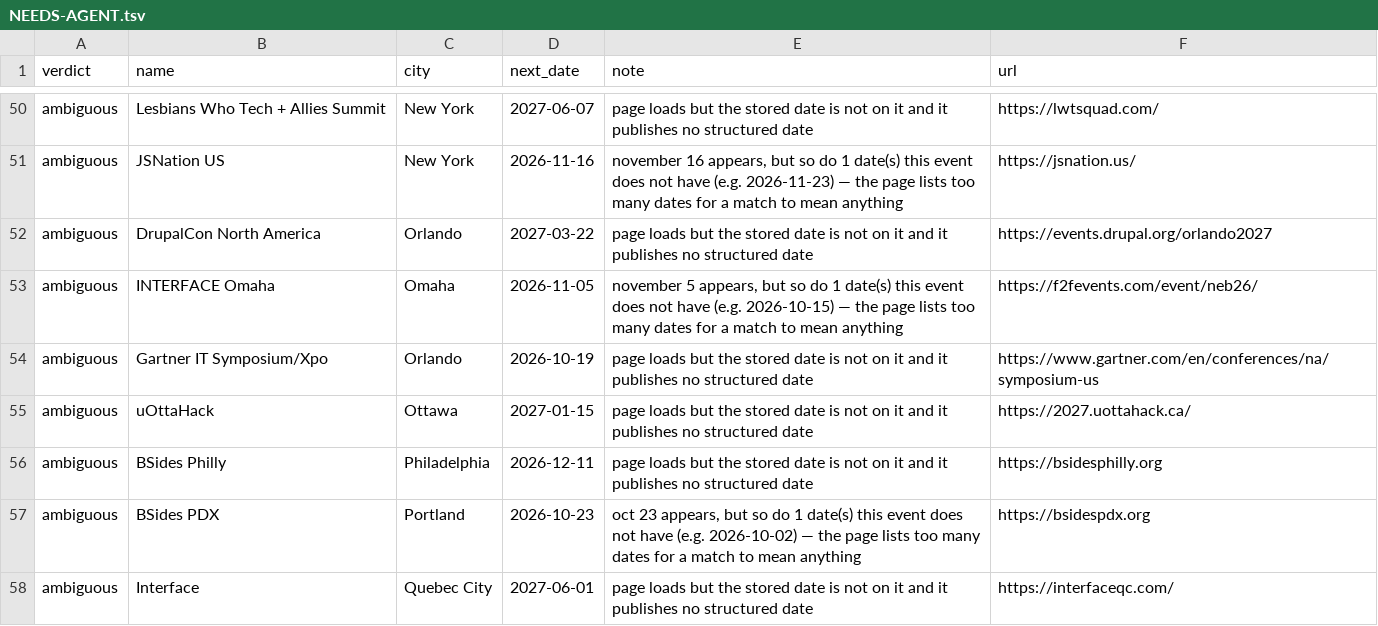
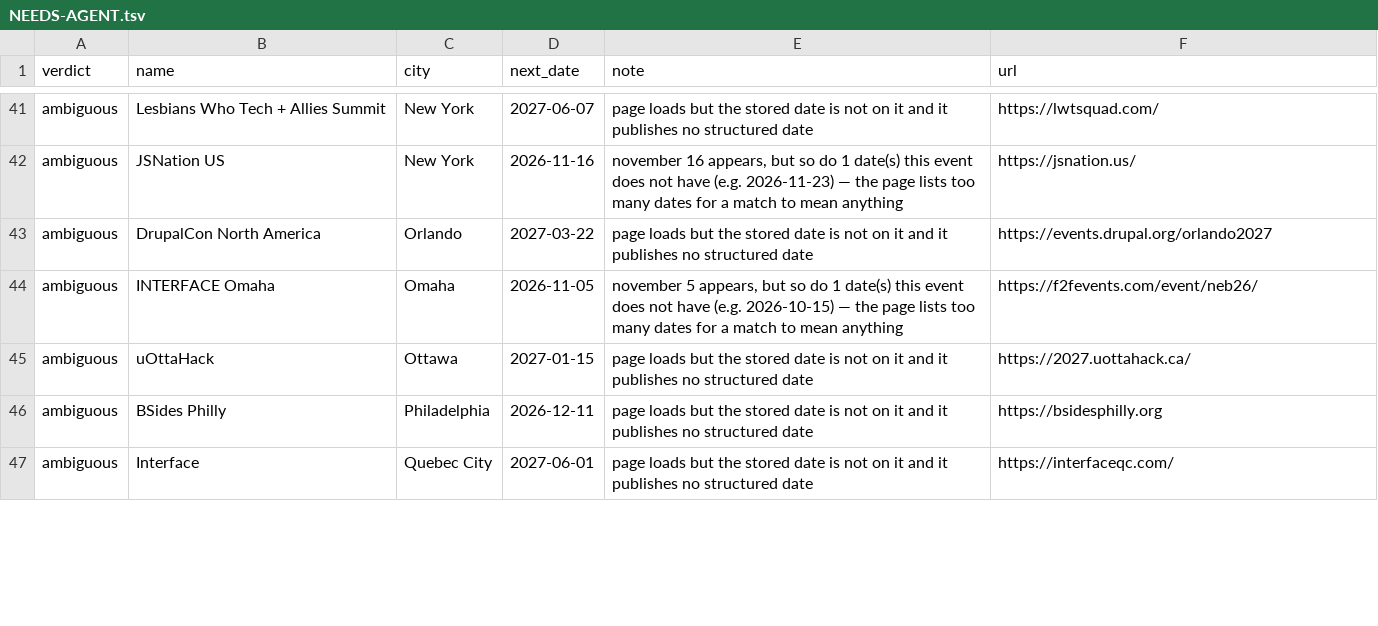
Before and after one commit to Burhan3737/connectWithTechies, a TSV file: data/review/NEEDS-AGENT.tsv, drawn as a sheet; only a part is shown, gaps mark what is left out; the diff covers the shown part only.

Commit message:
Refresh the event data (oct25): feed, weekly discovery, 40 organisers retired
12,192 events across 973 cities, up from 9,431 across 852. The first
feed run since Oct 16 and the first discovery since Oct 8: Meetup and
Eventbrite city searches registered 256 organisers.

40 are retired in sources-oct26-discovery-review.json. 28 are hobby
clubs (bowling, curling, latte art, a dumpling club) hosting one
templated network of AI-income seminars ("AI Store on Autopilot",
"Ebooks with AI Fast") across 14 cities, which passed the gate on the
word AI; 12 are real-estate investor groups, a mortgage broker, a crypto
training firm, a yoga centre and the like.

One source failed (an unreadable Eventbrite organiser). Counts fell
5-20% on every source, the tech-only datasets included, so fewer events
listed rather than a partial read.

The accent search test searched one accented word, which in the larger
dataset matched more events than the list renders; it searches the
whole name now.

```diff
--- a/data/review/NEEDS-AGENT.tsv
+++ b/data/review/NEEDS-AGENT.tsv
@@ -53,6 +44,4 @@ ambiguous	DrupalCon North America	Orlando	2027-03-22	page loads but the stored d
 ambiguous	INTERFACE Omaha	Omaha	2026-11-05	"november 5" appears, but so do 1 date(s) this event does not have (e.g. 2026-10-15) — the page lists too many dates for a match to mean anything	https://f2fevents.com/event/neb26/
-ambiguous	Gartner IT Symposium/Xpo	Orlando	2026-10-19	page loads but the stored date is not on it and it publishes no structured date	https://www.gartner.com/en/conferences/na/symposium-us
 ambiguous	uOttaHack	Ottawa	2027-01-15	page loads but the stored date is not on it and it publishes no structured date	https://2027.uottahack.ca/
 ambiguous	BSides Philly	Philadelphia	2026-12-11	page loads but the stored date is not on it and it publishes no structured date	https://bsidesphilly.org
-ambiguous	BSides PDX	Portland	2026-10-23	"oct 23" appears, but so do 1 date(s) this event does not have (e.g. 2026-10-02) — the page lists too many dates for a match to mean anything	https://bsidespdx.org
 ambiguous	Interface	Quebec City	2027-06-01	page loads but the stored date is not on it and it publishes no structured date	https://interfaceqc.com/
```
Also changed, not shown: 4 added rows, 15 removed rows, 9 moved rows and 6 edited cells elsewhere in this file, 8 other files.
